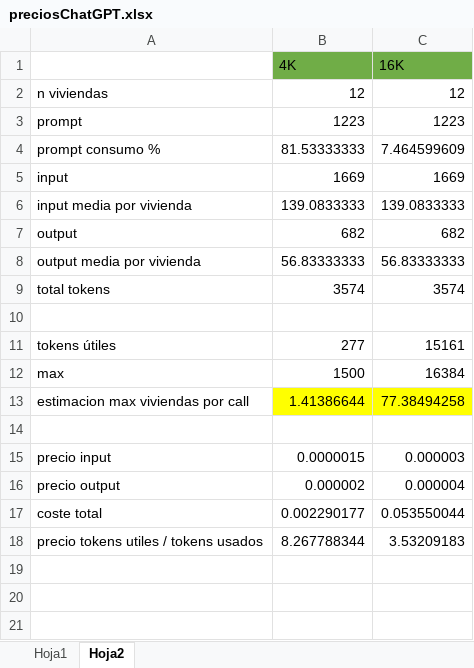
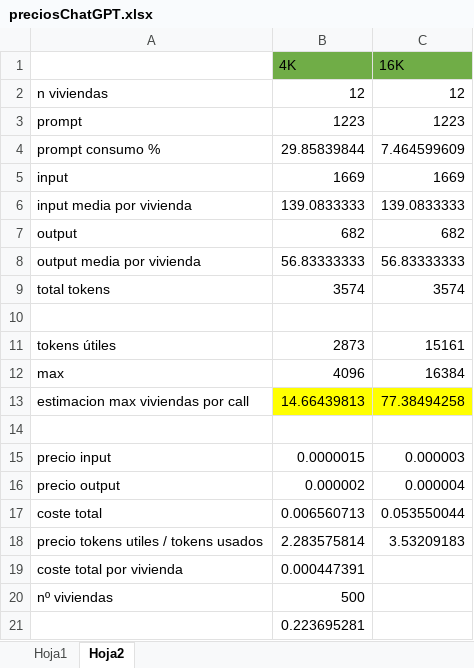
Before and after one commit to ivanlado/coruna-real-estate-market, an Excel workbook: preciosChatGPT.xlsx, sheet Hoja2, drawn as a sheet; values as stored, in another font and other column widths than the file's, no borders; the diff names each change by its address in the sheet, - before the commit and + after, or states it on an @@ line.

```diff
--- a/preciosChatGPT.xlsx (sheet Hoja2)
+++ b/preciosChatGPT.xlsx (sheet Hoja2)
-B4 (4K): 81.53333333
+B4 (4K): 29.85839844
-B11 (4K): 277
+B11 (4K): 2873
-B12 (4K): 1500
+B12 (4K): 4096
-B13 (4K): 1.41386644
+B13 (4K): 14.66439813
-B17 (4K): 0.002290177
+B17 (4K): 0.006560713
-B18 (4K): 8.267788344
+B18 (4K): 2.283575814
+row 19: coste total por vivienda | 0.000447391
+row 20: nº viviendas | 500
+row 21:  | 0.223695281
```
Also changed, not shown: 6 other files.
